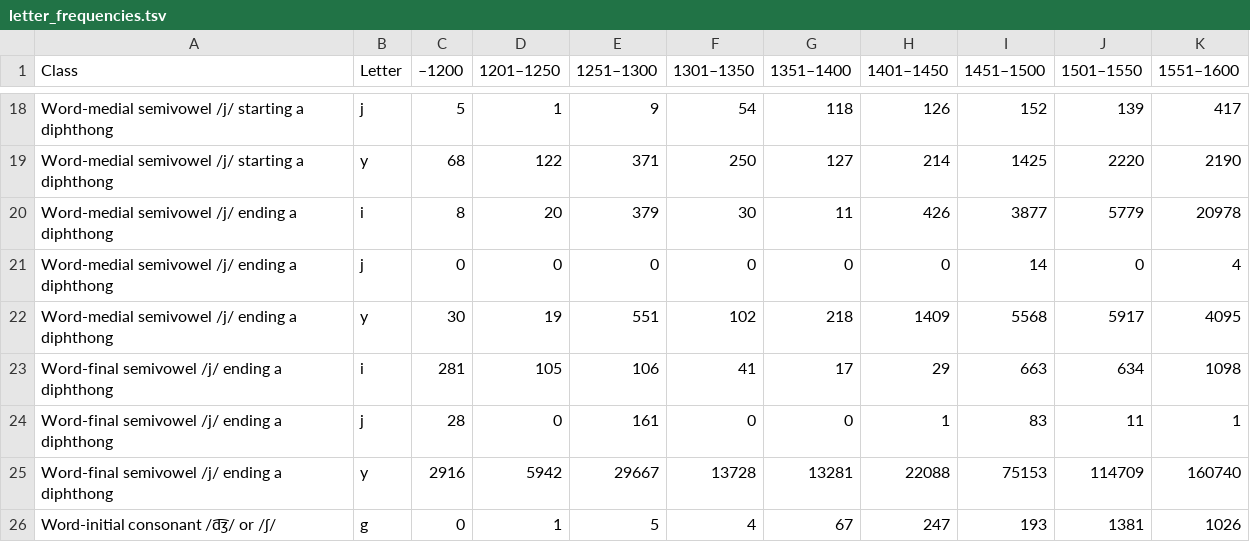
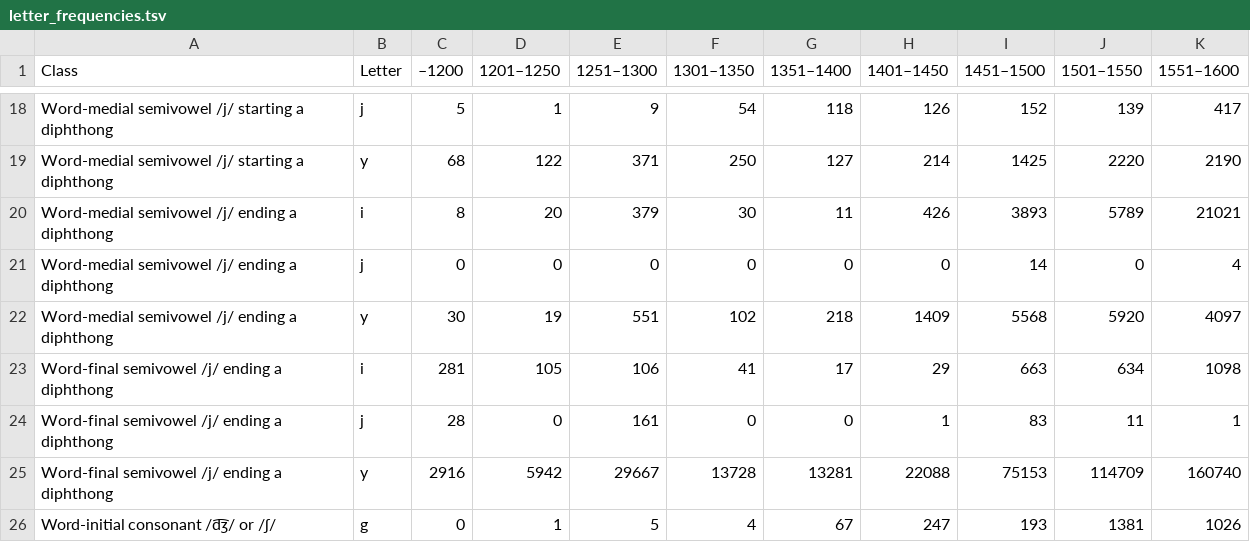
Before and after one commit to CalendulaAsteraceae/spanish-ijy-swaps, a TSV file: tsv/letter_frequencies.tsv, drawn as a sheet; only a part is shown, gaps mark what is left out.

Commit message:
Update letter_frequencies.tsv

```diff
--- a/tsv/letter_frequencies.tsv
+++ b/tsv/letter_frequencies.tsv
@@ -19,5 +19,5 @@ Word-medial semivowel /j/ starting a diphthong	j	5	1	9	54	118	126	152	139	417
 Word-medial semivowel /j/ starting a diphthong	y	68	122	371	250	127	214	1425	2220	2190
-Word-medial semivowel /j/ ending a diphthong	i	8	20	379	30	11	426	3877	5779	20978
+Word-medial semivowel /j/ ending a diphthong	i	8	20	379	30	11	426	3893	5789	21021
 Word-medial semivowel /j/ ending a diphthong	j	0	0	0	0	0	0	14	0	4
-Word-medial semivowel /j/ ending a diphthong	y	30	19	551	102	218	1409	5568	5917	4095
+Word-medial semivowel /j/ ending a diphthong	y	30	19	551	102	218	1409	5568	5920	4097
 Word-final semivowel /j/ ending a diphthong	i	281	105	106	41	17	29	663	634	1098
```
